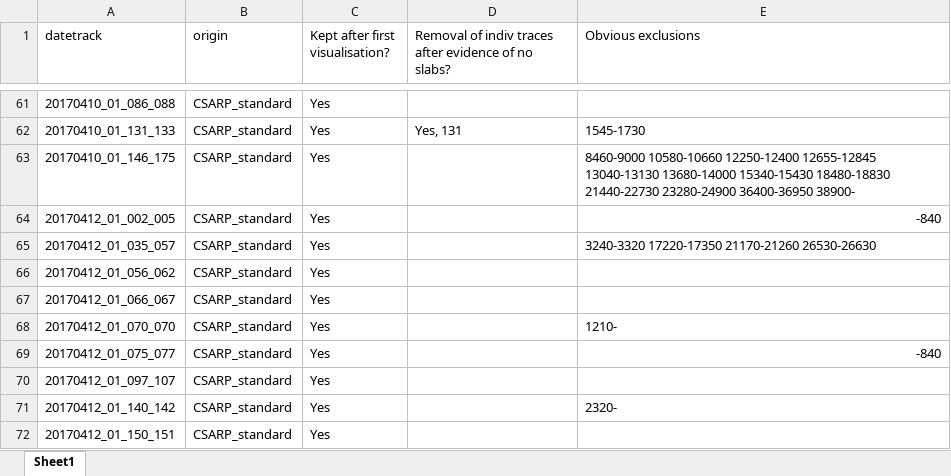
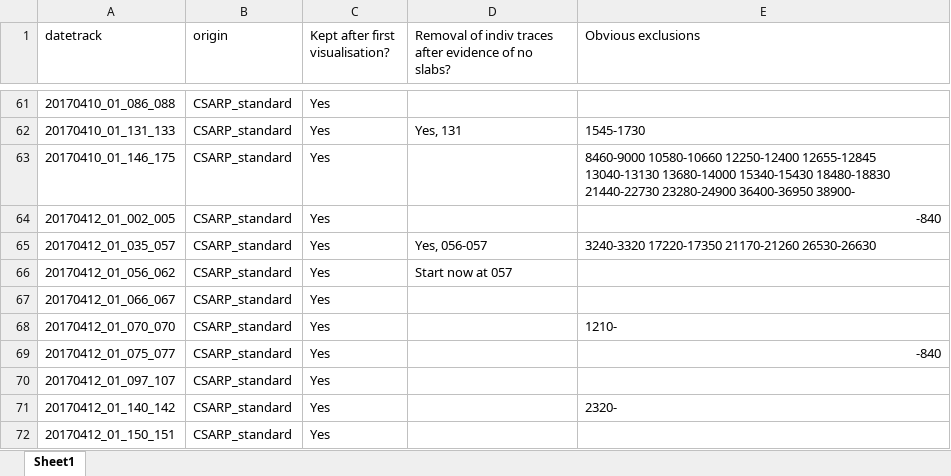
Before and after one commit to jullienn/changing_Greenland_iceslabs, an Excel workbook: intial_selection_20172018/logbook_2017_2018_data_processing.xlsx, sheet Sheet1, drawn as a sheet; only a part is shown, gaps mark what is left out; values as stored, in another font and other column widths than the file's, no borders; the diff names each change by its address in the sheet, - before the commit and + after, or states it on an @@ line.

```diff
--- a/intial_selection_20172018/logbook_2017_2018_data_processing.xlsx (sheet Sheet1)
+++ b/intial_selection_20172018/logbook_2017_2018_data_processing.xlsx (sheet Sheet1)
-D65: (empty)
+D65: Yes, 056-057
-D66: (empty)
+D66: Start now at 057
```
Also changed, not shown: 7 other files.
